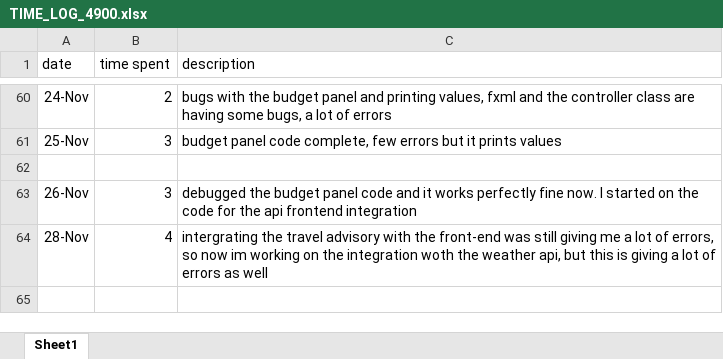
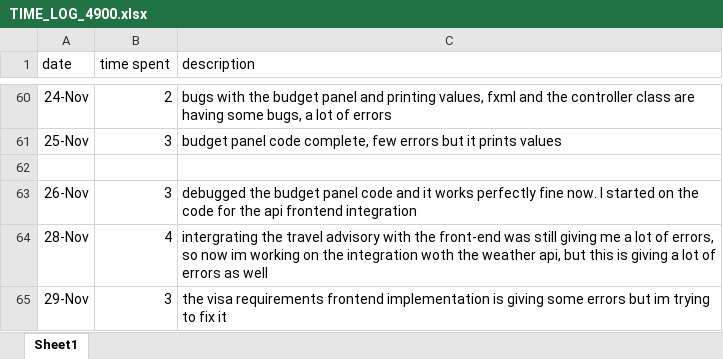
Before and after one commit to waelgithub123/JourneyGenuis, an Excel workbook: TIME_LOG_4900.xlsx, sheet Sheet1, drawn as a sheet; only a part is shown, gaps mark what is left out; values as stored, in another font and other column widths than the file's, no borders; the diff names each change by its address in the sheet, - before the commit and + after, or states it on an @@ line.

```diff
--- a/TIME_LOG_4900.xlsx (sheet Sheet1)
+++ b/TIME_LOG_4900.xlsx (sheet Sheet1)
+row 65: 29-Nov | 3 | the visa requirements frontend implementation is giving some errors but im trying to fix it
```
Also changed, not shown: 4 other files.
